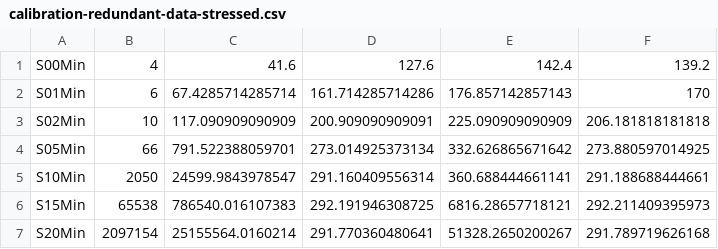
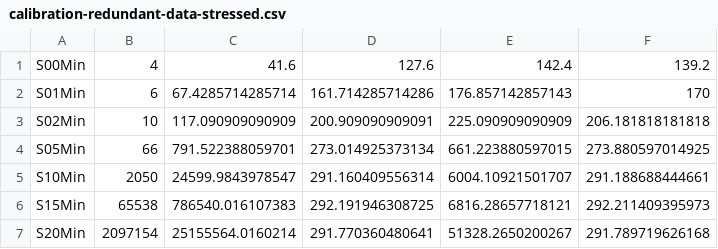
Before and after one commit to msteindorfer/tracr, a CSV file: calibration-redundant-data-stressed.csv, drawn as a sheet.

Commit message:
Updated script and data.

```diff
--- a/calibration-redundant-data-stressed.csv
+++ b/calibration-redundant-data-stressed.csv
@@ -3,4 +3,4 @@ S01Min , 6 , 67.4285714285714 , 161.714285714286 , 176.857142857143 , 170
 S02Min , 10 , 117.090909090909 , 200.909090909091 , 225.090909090909 , 206.181818181818
-S05Min , 66 , 791.522388059701 , 273.014925373134 , 332.626865671642 , 273.880597014925
-S10Min , 2050 , 24599.9843978547 , 291.160409556314 , 360.688444661141 , 291.188688444661
+S05Min , 66 , 791.522388059701 , 273.014925373134 , 661.223880597015 , 273.880597014925
+S10Min , 2050 , 24599.9843978547 , 291.160409556314 , 6004.10921501707 , 291.188688444661
 S15Min , 65538 , 786540.016107383 , 292.191946308725 , 6816.28657718121 , 292.211409395973
```
Also changed, not shown: 1 other file.
